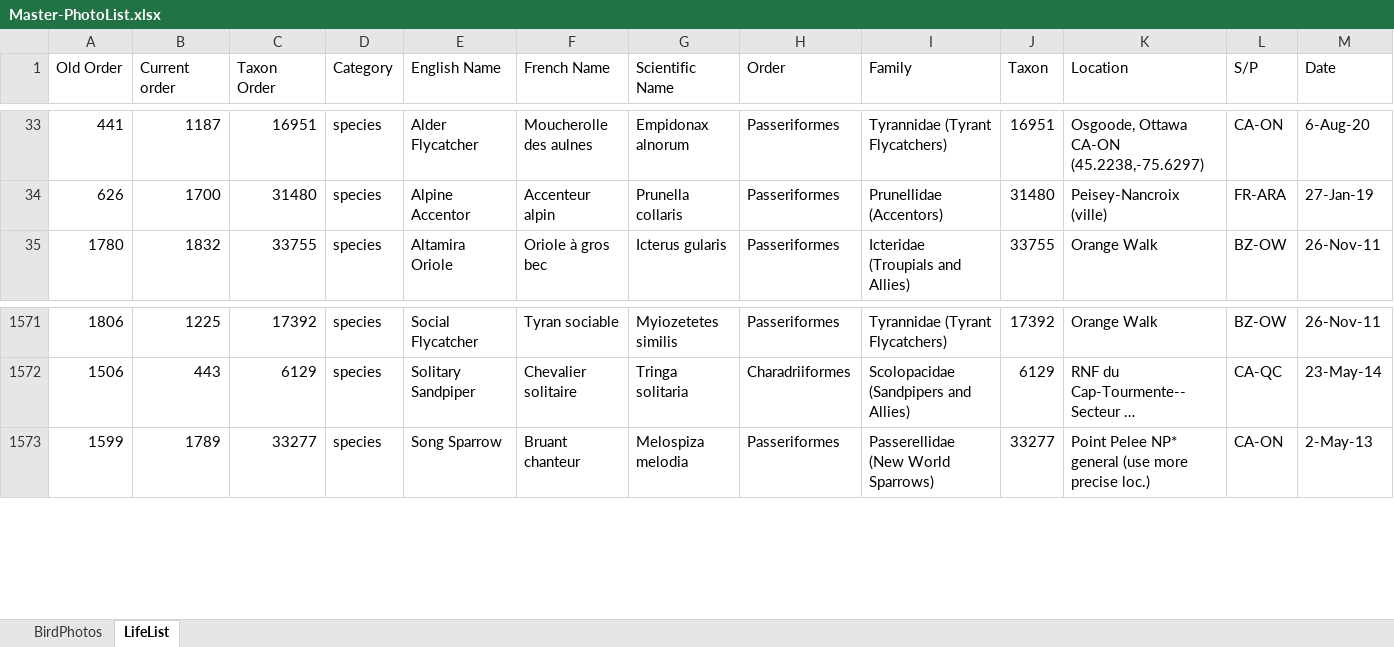
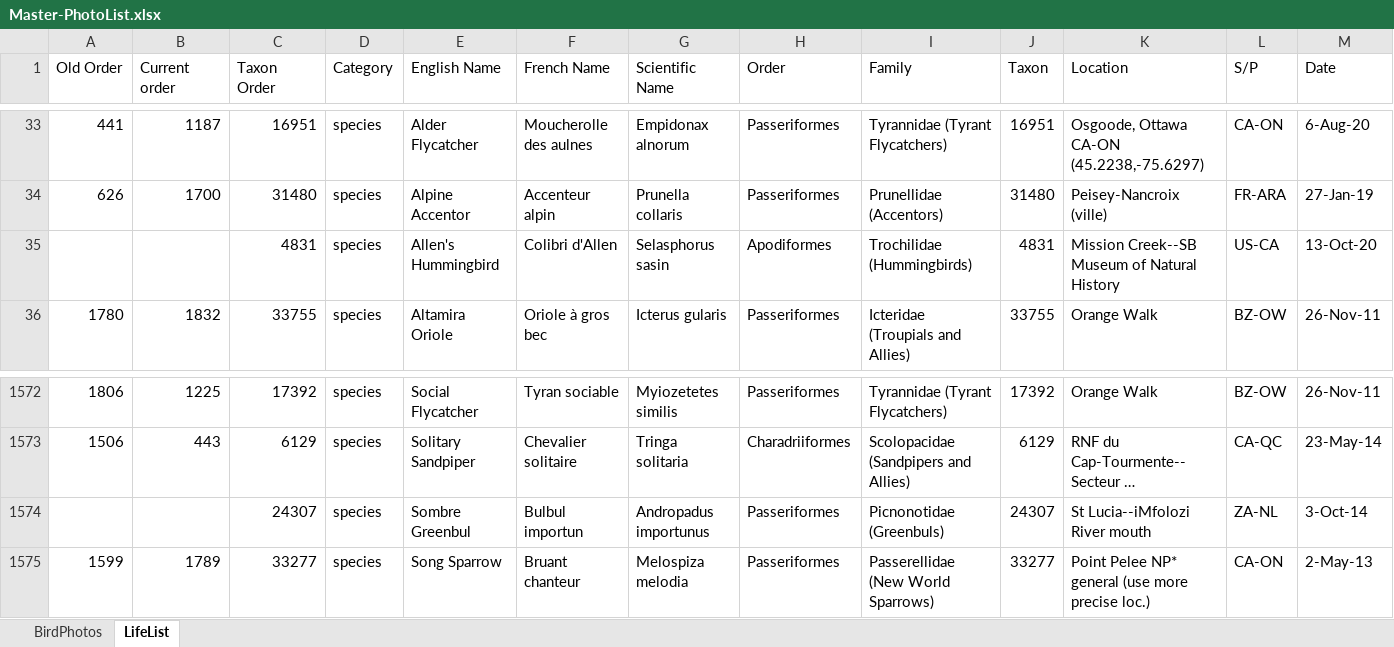
Before and after one commit to natureandwildlifephotography/photoweb, an Excel workbook: Master-PhotoList.xlsx, sheet LifeList, drawn as a sheet; only a part is shown, gaps mark what is left out; long unchanged cells end in …; values as stored, in another font and other column widths than the file's, no cell formats; rows hold the shown columns only; the diff names each change by its address in the sheet, - before the commit and + after, or states it on an @@ line.

```diff
--- a/Master-PhotoList.xlsx (sheet LifeList)
+++ b/Master-PhotoList.xlsx (sheet LifeList)
+row 35:  |  | 4831 | species | Allen's Hummingbird | Colibri d'Allen | Selasphorus sasin | Apodiformes | Trochilidae (Hummingbirds) | 4831 | Mission Creek--SB Museum of Natural History | US-CA | 13-Oct-20
+row 1574:  |  | 24307 | species | Sombre Greenbul | Bulbul importun | Andropadus importunus | Passeriformes | Picnonotidae (Greenbuls) | 24307 | St Lucia--iMfolozi River mouth | ZA-NL | 3-Oct-14
```
Also changed, not shown: sheet BirdPhotos, cell formats, formulas that keep their value, 5 other files.
